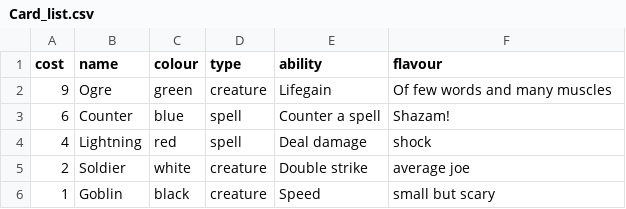
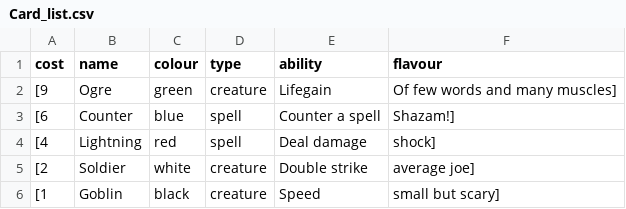
Before and after one commit to Apochilles/Manaclash-Terminal-App-, a CSV file: Card_list.csv, drawn as a sheet.

Commit message:
Fixed my cost integer issue

```diff
--- a/Card_list.csv
+++ b/Card_list.csv
@@ -1,6 +1,6 @@
 cost,name,colour,type,ability,flavour
-9,Ogre,green,creature,Lifegain,Of few words and many muscles
-6,Counter,blue,spell,Counter a spell,Shazam!
-4,Lightning,red,spell,Deal damage,shock
-2,Soldier,white,creature,Double strike,average joe
-1,Goblin,black,creature,Speed,small but scary
+[9,Ogre,green,creature,Lifegain,Of few words and many muscles]
+[6,Counter,blue,spell,Counter a spell,Shazam!]
+[4,Lightning,red,spell,Deal damage,shock]
+[2,Soldier,white,creature,Double strike,average joe]
+[1,Goblin,black,creature,Speed,small but scary]
```
Also changed, not shown: 2 other files.
